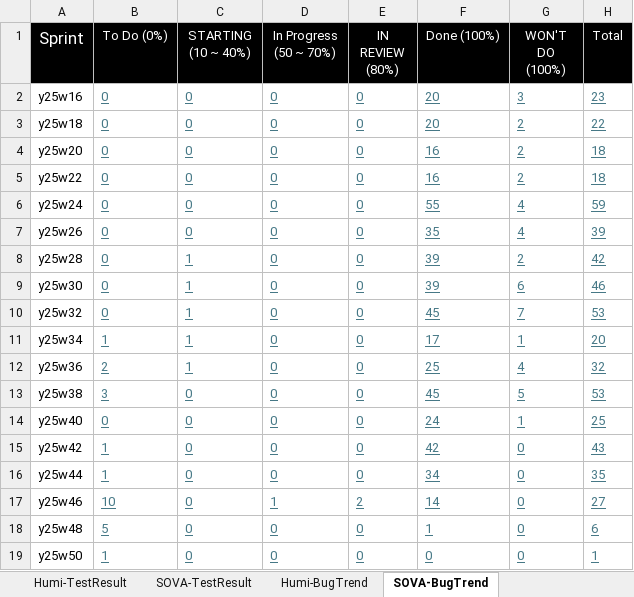
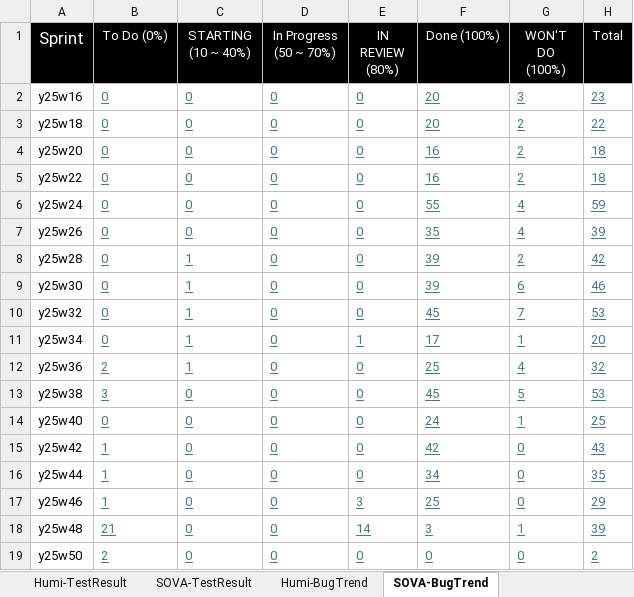
Before and after one commit to whsu45/CycleView, an Excel workbook: data/SDET_SQA_DATA.xlsx, sheet SOVA-BugTrend, drawn as a sheet; values as stored, in another font and other column widths than the file's, no borders; charts and pictures and table styles not drawn; the diff names each change by its address in the sheet, - before the commit and + after, or states it on an @@ line.

```diff
--- a/data/SDET_SQA_DATA.xlsx (sheet SOVA-BugTrend)
+++ b/data/SDET_SQA_DATA.xlsx (sheet SOVA-BugTrend)
-B11 (To Do (0%)): 1
+B11 (To Do (0%)): 0
-E11 (IN REVIEW (80%)): 0
+E11 (IN REVIEW (80%)): 1
-B17 (To Do (0%)): 10
+B17 (To Do (0%)): 1
-D17 (In Progress (50 ~ 70%)): 1
+D17 (In Progress (50 ~ 70%)): 0
-E17 (IN REVIEW (80%)): 2
+E17 (IN REVIEW (80%)): 3
-F17 (Done (100%)): 14
+F17 (Done (100%)): 25
-H17 (Total): 27
+H17 (Total): 29
-B18 (To Do (0%)): 5
+B18 (To Do (0%)): 21
-E18 (IN REVIEW (80%)): 0
+E18 (IN REVIEW (80%)): 14
-F18 (Done (100%)): 1
+F18 (Done (100%)): 3
-G18 (WON'T DO (100%)): 0
+G18 (WON'T DO (100%)): 1
-H18 (Total): 6
+H18 (Total): 39
-B19 (To Do (0%)): 1
+B19 (To Do (0%)): 2
-H19 (Total): 1
+H19 (Total): 2
```
Also changed, not shown: sheet Humi-BugTrend, sheet SOVA-TestResult, sheet Humi-TestResult, sheet SOVA-UIAutomation, charts or pictures, 1 other file.
